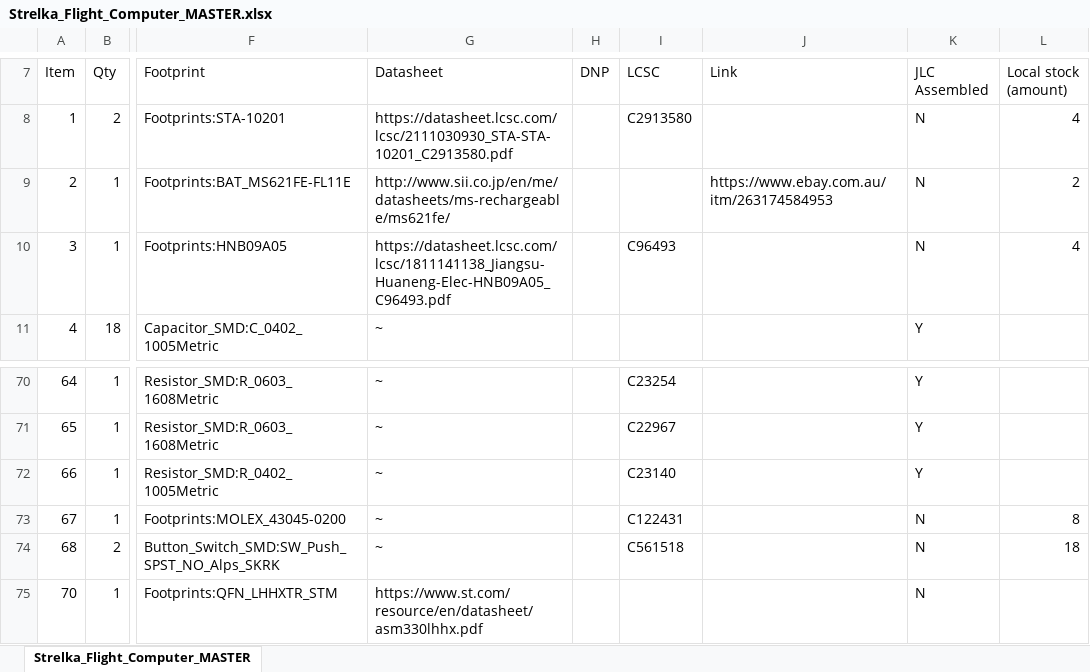
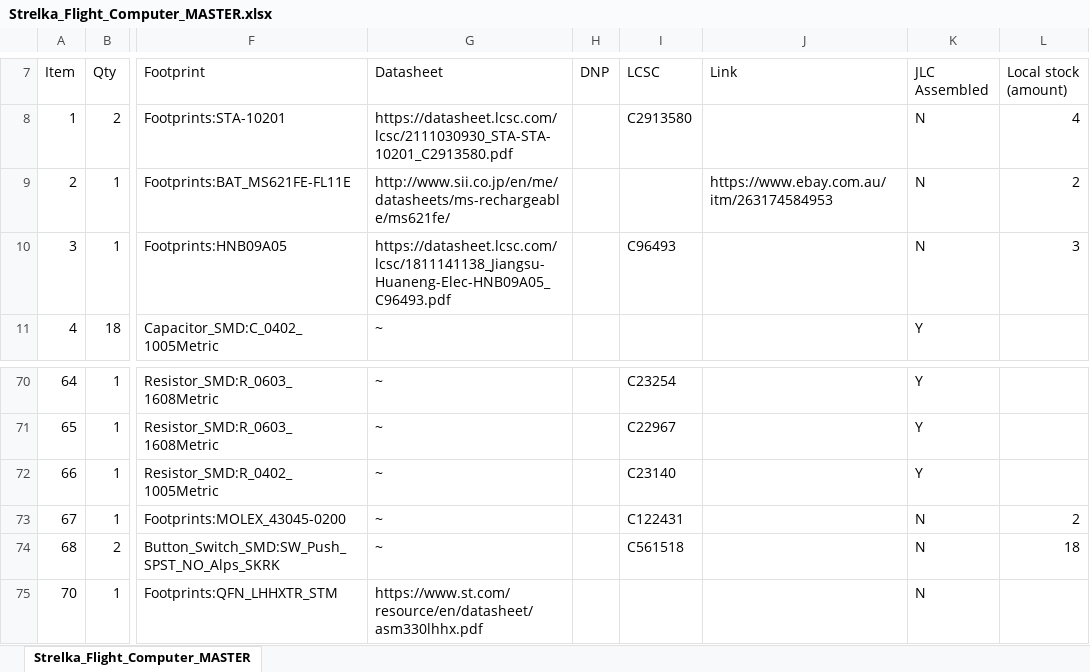
Before and after one commit to Hover-Disaster/Strelka-Flight-Computer, an Excel workbook: Output Files/Strelka_Flight_Computer_MASTER.xlsx, sheet Strelka_Flight_Computer_MASTER, drawn as a sheet; only a part is shown, gaps mark what is left out; values as stored, in another font and other column widths than the file's, no borders; conditional formats not drawn; the diff names each change by its address in the sheet, - before the commit and + after, or states it on an @@ line.

Commit message:
Adjusted bom available items

```diff
--- a/Output Files/Strelka_Flight_Computer_MASTER.xlsx (sheet Strelka_Flight_Computer_MASTER)
+++ b/Output Files/Strelka_Flight_Computer_MASTER.xlsx (sheet Strelka_Flight_Computer_MASTER)
-L10 (Local stock (amount)): 4
+L10 (Local stock (amount)): 3
-L73 (Local stock (amount)): 8
+L73 (Local stock (amount)): 2
```
